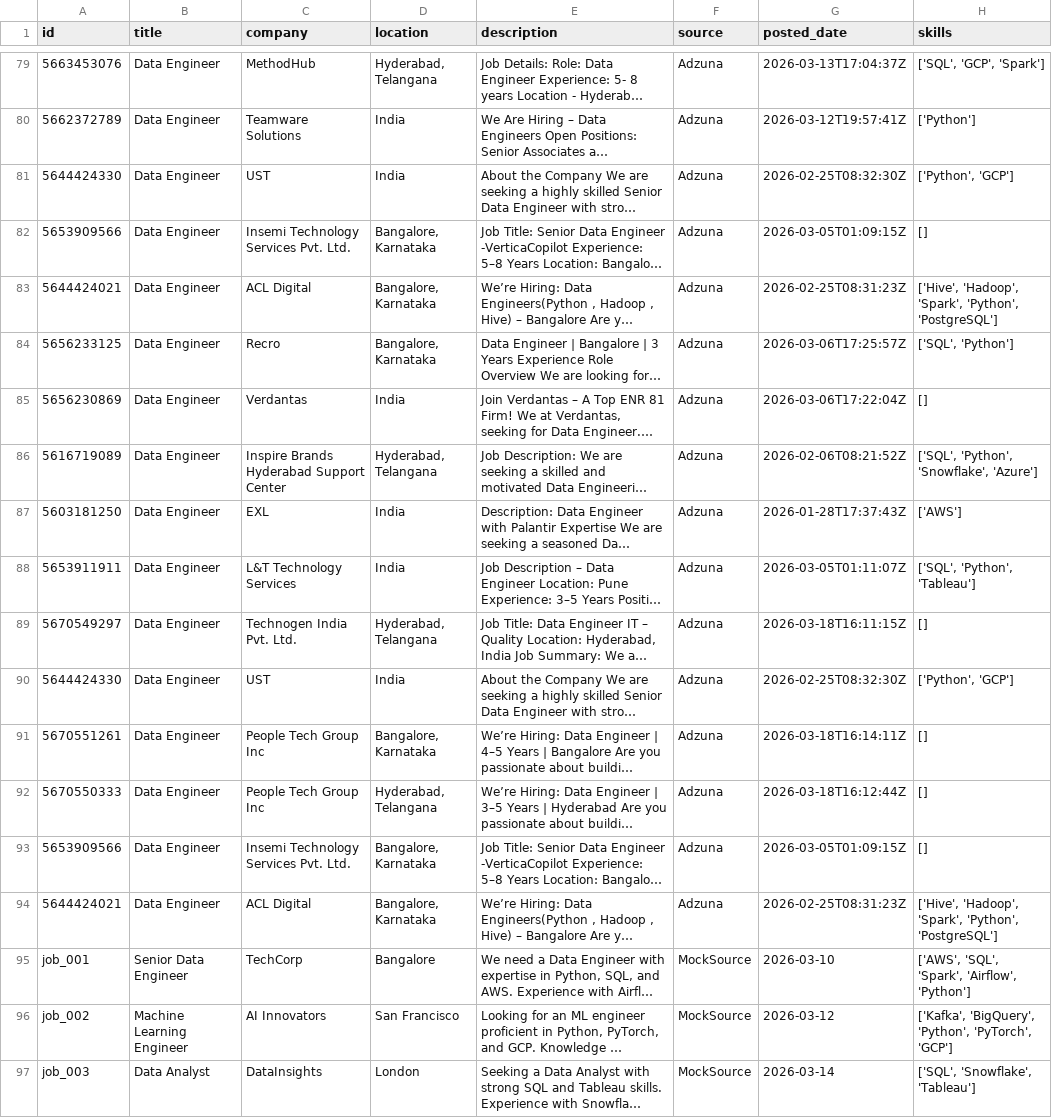
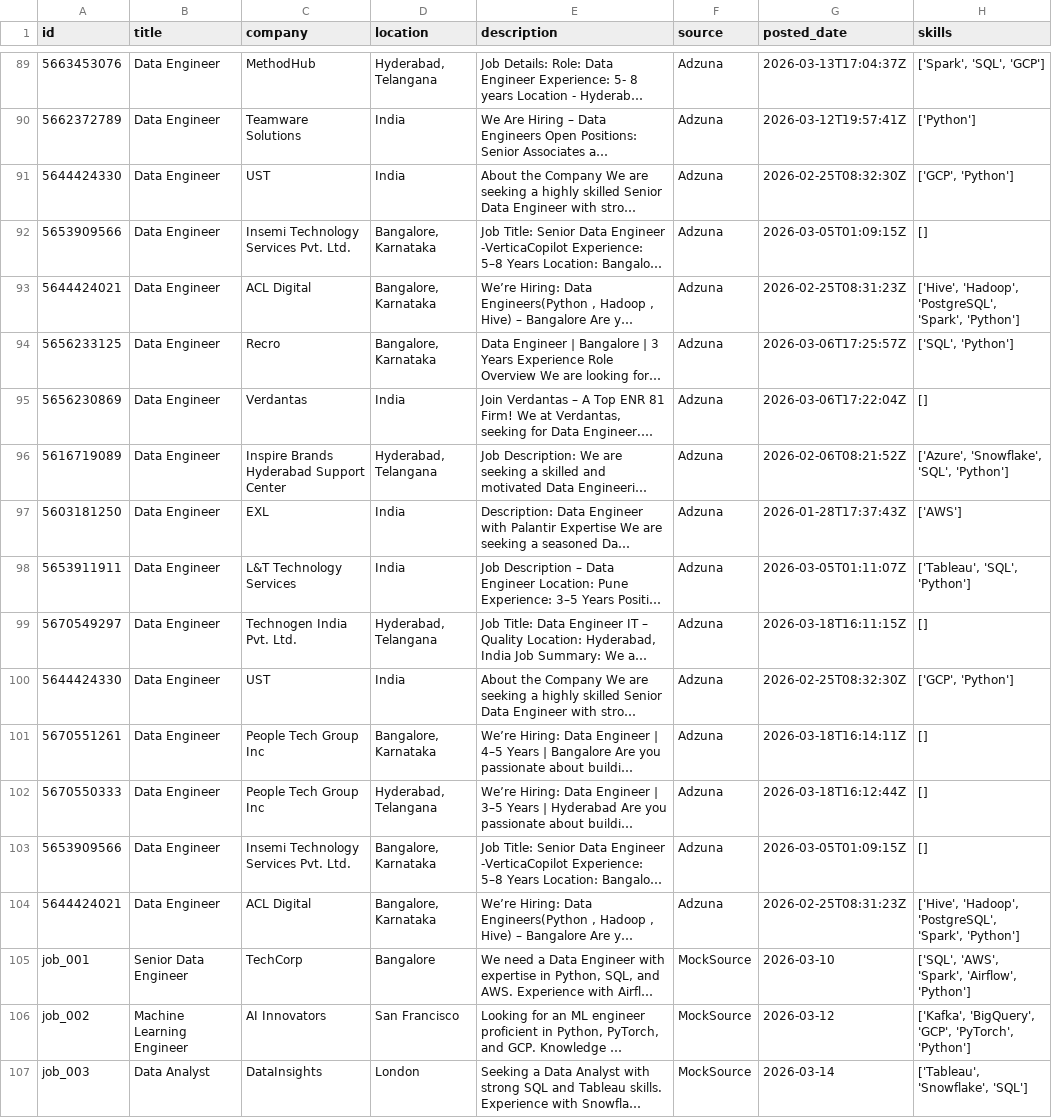
Before and after one commit to ShivaniEzhil/SkillTrend, a CSV file: data/processed/processed_jobs.csv, drawn as a sheet; only a part is shown, gaps mark what is left out; long unchanged cells end in …; addresses are those after the commit; the diff covers the shown part only; the diff names each change by its address in the sheet, - before the commit and + after, or states it on an @@ line.

```diff
--- a/data/processed/processed_jobs.csv
+++ b/data/processed/processed_jobs.csv
-H89 (skills): ['SQL', 'GCP', 'Spark']
+H89 (skills): ['Spark', 'SQL', 'GCP']
-H91 (skills): ['Python', 'GCP']
+H91 (skills): ['GCP', 'Python']
-H93 (skills): ['Hive', 'Hadoop', 'Spark', 'Python', 'PostgreSQL']
+H93 (skills): ['Hive', 'Hadoop', 'PostgreSQL', 'Spark', 'Python']
-H96 (skills): ['SQL', 'Python', 'Snowflake', 'Azure']
+H96 (skills): ['Azure', 'Snowflake', 'SQL', 'Python']
-H98 (skills): ['SQL', 'Python', 'Tableau']
+H98 (skills): ['Tableau', 'SQL', 'Python']
-H100 (skills): ['Python', 'GCP']
+H100 (skills): ['GCP', 'Python']
-H104 (skills): ['Hive', 'Hadoop', 'Spark', 'Python', 'PostgreSQL']
+H104 (skills): ['Hive', 'Hadoop', 'PostgreSQL', 'Spark', 'Python']
-H105 (skills): ['AWS', 'SQL', 'Spark', 'Airflow', 'Python']
+H105 (skills): ['SQL', 'AWS', 'Spark', 'Airflow', 'Python']
-H106 (skills): ['Kafka', 'BigQuery', 'Python', 'PyTorch', 'GCP']
+H106 (skills): ['Kafka', 'BigQuery', 'GCP', 'PyTorch', 'Python']
-H107 (skills): ['SQL', 'Snowflake', 'Tableau']
+H107 (skills): ['Tableau', 'Snowflake', 'SQL']
```
Also changed, not shown: 10 added rows and 41 edited cells elsewhere in this file, 1 other file.
